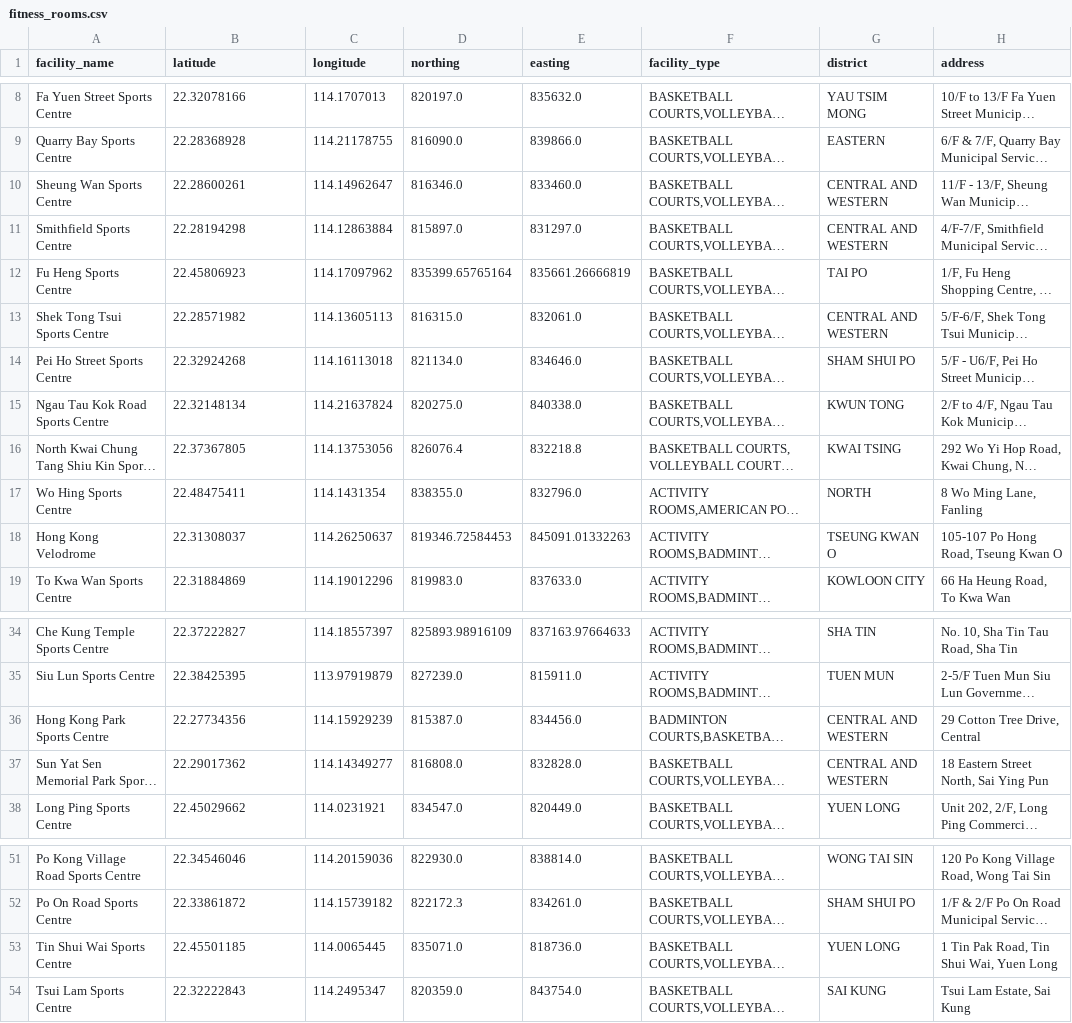
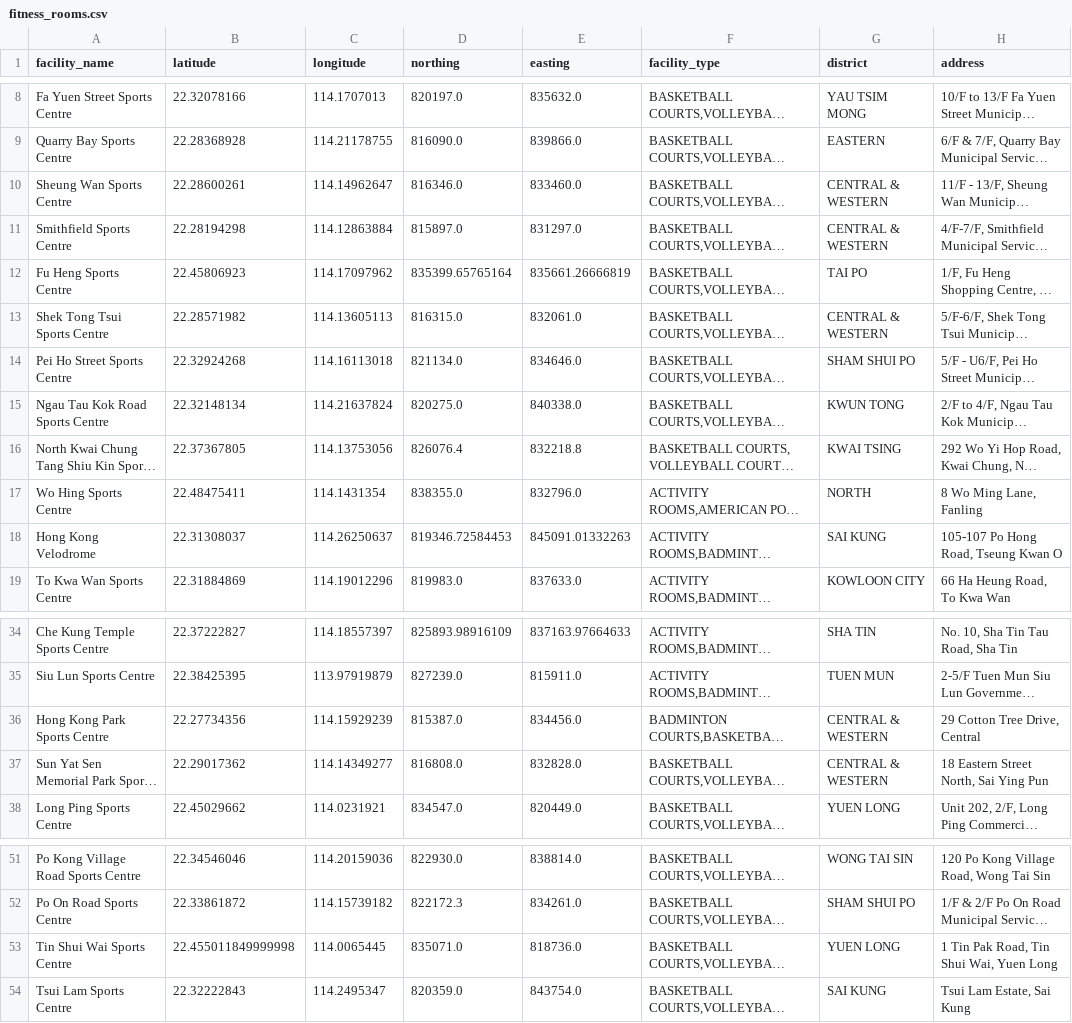
Before and after one commit to ujayden/LSGI3245-FinalProject, a CSV file: data/cleaned/stage_pre_clean/fitness_rooms.csv (was data/cleaned/fitness_rooms.csv), drawn as a sheet; only a part is shown, gaps mark what is left out; long unchanged cells end in …; the diff names each change by its address in the sheet, - before the commit and + after, or states it on an @@ line.

```diff
--- a/data/cleaned/fitness_rooms.csv
+++ b/data/cleaned/stage_pre_clean/fitness_rooms.csv
-G10:G11 (district): CENTRAL AND WESTERN
+G10:G11 (district): CENTRAL & WESTERN
-G13 (district): CENTRAL AND WESTERN
+G13 (district): CENTRAL & WESTERN
-G18 (district): TSEUNG KWAN O
+G18 (district): SAI KUNG
-G36:G37 (district): CENTRAL AND WESTERN
+G36:G37 (district): CENTRAL & WESTERN
-B53 (latitude): 22.45501185
+B53 (latitude): 22.455011849999998
```
Also changed, not shown: data/cleaned/stage_pre_clean/badminton_courts.csv, data/cleaned/stage_pre_clean/basketball_courts.csv, 25 other files.
